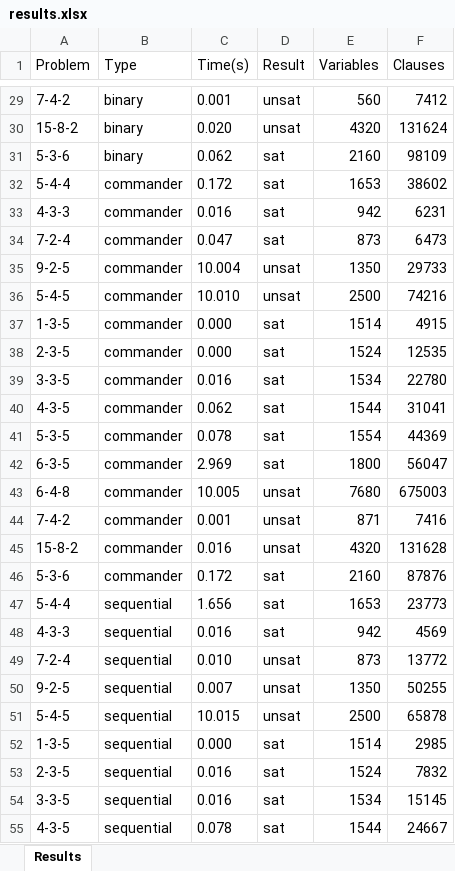
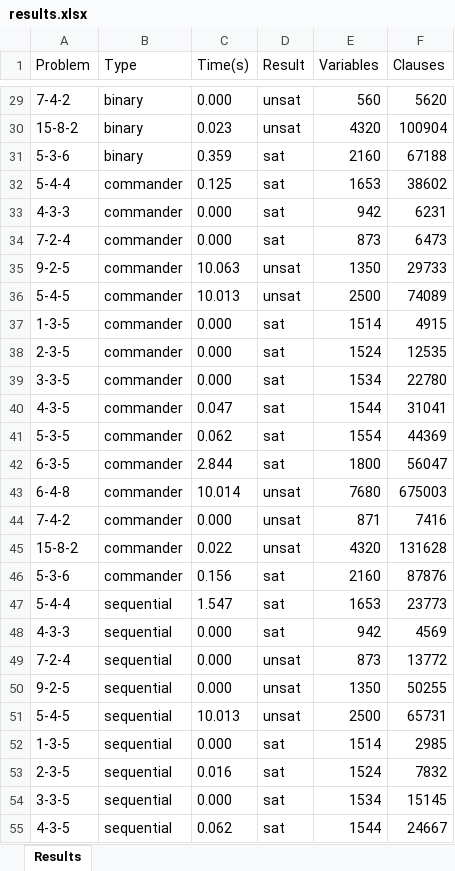
Before and after one commit to thanghh151/SI_Social_Golfer_SAT, an Excel workbook: out/results.xlsx, sheet Results, drawn as a sheet; only a part is shown, gaps mark what is left out; values as stored, in another font and other column widths than the file's, no borders; the diff covers the shown part only; the diff names each change by its address in the sheet, - before the commit and + after, or states it on an @@ line.

```diff
--- a/out/results.xlsx (sheet Results)
+++ b/out/results.xlsx (sheet Results)
-C29 (Time(s)): 0.001
+C29 (Time(s)): 0.000
-F29 (Clauses): 7412
+F29 (Clauses): 5620
-C30 (Time(s)): 0.020
+C30 (Time(s)): 0.023
-F30 (Clauses): 131624
+F30 (Clauses): 100904
-C31 (Time(s)): 0.062
+C31 (Time(s)): 0.359
-F31 (Clauses): 98109
+F31 (Clauses): 67188
-C32 (Time(s)): 0.172
+C32 (Time(s)): 0.125
-C33 (Time(s)): 0.016
+C33 (Time(s)): 0.000
-C34 (Time(s)): 0.047
+C34 (Time(s)): 0.000
-C35 (Time(s)): 10.004
+C35 (Time(s)): 10.063
-C36 (Time(s)): 10.010
+C36 (Time(s)): 10.013
-F36 (Clauses): 74216
+F36 (Clauses): 74089
-C39 (Time(s)): 0.016
+C39 (Time(s)): 0.000
-C40 (Time(s)): 0.062
+C40 (Time(s)): 0.047
-C41 (Time(s)): 0.078
+C41 (Time(s)): 0.062
-C42 (Time(s)): 2.969
+C42 (Time(s)): 2.844
-C43 (Time(s)): 10.005
+C43 (Time(s)): 10.014
-C44 (Time(s)): 0.001
+C44 (Time(s)): 0.000
-C45 (Time(s)): 0.016
+C45 (Time(s)): 0.022
-C46 (Time(s)): 0.172
+C46 (Time(s)): 0.156
-C47 (Time(s)): 1.656
+C47 (Time(s)): 1.547
-C48 (Time(s)): 0.016
+C48 (Time(s)): 0.000
-C49 (Time(s)): 0.010
+C49 (Time(s)): 0.000
-C50 (Time(s)): 0.007
+C50 (Time(s)): 0.000
-C51 (Time(s)): 10.015
+C51 (Time(s)): 10.013
-F51 (Clauses): 65878
+F51 (Clauses): 65731
-C54 (Time(s)): 0.016
+C54 (Time(s)): 0.000
-C55 (Time(s)): 0.078
+C55 (Time(s)): 0.062
```
Also changed, not shown: 49 edited cells elsewhere in this sheet, 16 other files.
